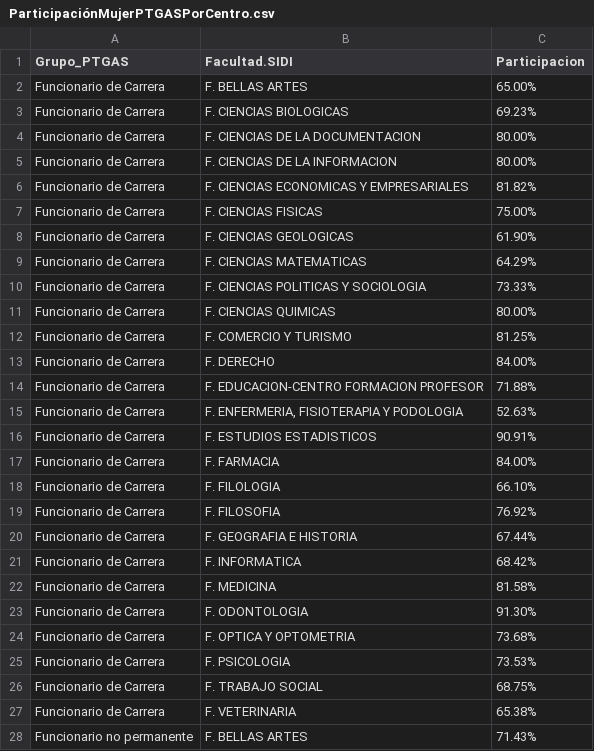
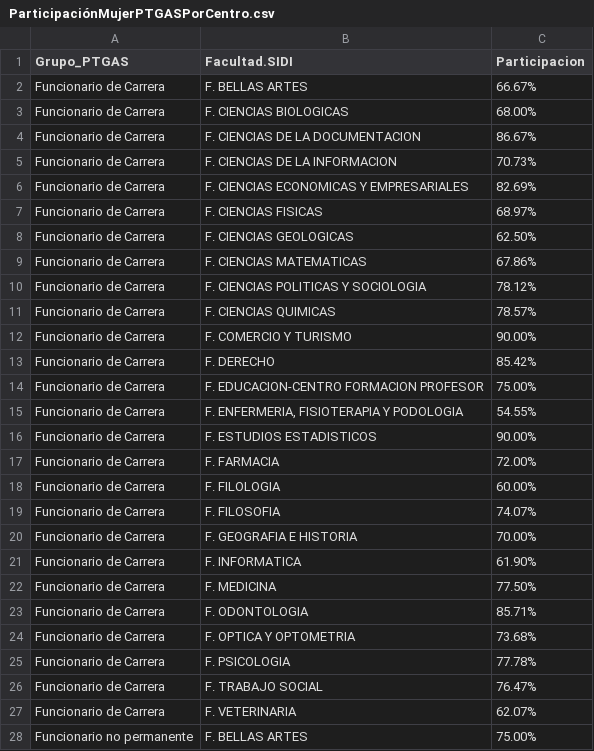
Before and after one commit to igualdad-ucm/Informe-PTGAS-UCM, a CSV file: csv/ParticipaciónMujerPTGASPorCentro.csv, drawn as a sheet; only a part is shown; the diff covers the shown part only.

```diff
--- a/csv/ParticipaciónMujerPTGASPorCentro.csv
+++ b/csv/ParticipaciónMujerPTGASPorCentro.csv
@@ -1,28 +1,28 @@
 "Grupo_PTGAS","Facultad.SIDI","Participacion"
-"Funcionario de Carrera","F. BELLAS ARTES","65.00%"
-"Funcionario de Carrera","F. CIENCIAS BIOLOGICAS","69.23%"
-"Funcionario de Carrera","F. CIENCIAS DE LA DOCUMENTACION","80.00%"
-"Funcionario de Carrera","F. CIENCIAS DE LA INFORMACION","80.00%"
-"Funcionario de Carrera","F. CIENCIAS ECONOMICAS Y EMPRESARIALES","81.82%"
-"Funcionario de Carrera","F. CIENCIAS FISICAS","75.00%"
-"Funcionario de Carrera","F. CIENCIAS GEOLOGICAS","61.90%"
-"Funcionario de Carrera","F. CIENCIAS MATEMATICAS","64.29%"
-"Funcionario de Carrera","F. CIENCIAS POLITICAS Y SOCIOLOGIA","73.33%"
-"Funcionario de Carrera","F. CIENCIAS QUIMICAS","80.00%"
-"Funcionario de Carrera","F. COMERCIO Y TURISMO","81.25%"
-"Funcionario de Carrera","F. DERECHO","84.00%"
-"Funcionario de Carrera","F. EDUCACION-CENTRO FORMACION PROFESOR","71.88%"
-"Funcionario de Carrera","F. ENFERMERIA, FISIOTERAPIA Y PODOLOGIA","52.63%"
-"Funcionario de Carrera","F. ESTUDIOS ESTADISTICOS","90.91%"
-"Funcionario de Carrera","F. FARMACIA","84.00%"
-"Funcionario de Carrera","F. FILOLOGIA","66.10%"
-"Funcionario de Carrera","F. FILOSOFIA","76.92%"
-"Funcionario de Carrera","F. GEOGRAFIA E HISTORIA","67.44%"
-"Funcionario de Carrera","F. INFORMATICA","68.42%"
-"Funcionario de Carrera","F. MEDICINA","81.58%"
-"Funcionario de Carrera","F. ODONTOLOGIA","91.30%"
+"Funcionario de Carrera","F. BELLAS ARTES","66.67%"
+"Funcionario de Carrera","F. CIENCIAS BIOLOGICAS","68.00%"
+"Funcionario de Carrera","F. CIENCIAS DE LA DOCUMENTACION","86.67%"
+"Funcionario de Carrera","F. CIENCIAS DE LA INFORMACION","70.73%"
+"Funcionario de Carrera","F. CIENCIAS ECONOMICAS Y EMPRESARIALES","82.69%"
+"Funcionario de Carrera","F. CIENCIAS FISICAS","68.97%"
+"Funcionario de Carrera","F. CIENCIAS GEOLOGICAS","62.50%"
+"Funcionario de Carrera","F. CIENCIAS MATEMATICAS","67.86%"
+"Funcionario de Carrera","F. CIENCIAS POLITICAS Y SOCIOLOGIA","78.12%"
+"Funcionario de Carrera","F. CIENCIAS QUIMICAS","78.57%"
+"Funcionario de Carrera","F. COMERCIO Y TURISMO","90.00%"
+"Funcionario de Carrera","F. DERECHO","85.42%"
+"Funcionario de Carrera","F. EDUCACION-CENTRO FORMACION PROFESOR","75.00%"
+"Funcionario de Carrera","F. ENFERMERIA, FISIOTERAPIA Y PODOLOGIA","54.55%"
+"Funcionario de Carrera","F. ESTUDIOS ESTADISTICOS","90.00%"
+"Funcionario de Carrera","F. FARMACIA","72.00%"
+"Funcionario de Carrera","F. FILOLOGIA","60.00%"
+"Funcionario de Carrera","F. FILOSOFIA","74.07%"
+"Funcionario de Carrera","F. GEOGRAFIA E HISTORIA","70.00%"
+"Funcionario de Carrera","F. INFORMATICA","61.90%"
+"Funcionario de Carrera","F. MEDICINA","77.50%"
+"Funcionario de Carrera","F. ODONTOLOGIA","85.71%"
 "Funcionario de Carrera","F. OPTICA Y OPTOMETRIA","73.68%"
-"Funcionario de Carrera","F. PSICOLOGIA","73.53%"
-"Funcionario de Carrera","F. TRABAJO SOCIAL","68.75%"
-"Funcionario de Carrera","F. VETERINARIA","65.38%"
-"Funcionario no permanente","F. BELLAS ARTES","71.43%"
+"Funcionario de Carrera","F. PSICOLOGIA","77.78%"
+"Funcionario de Carrera","F. TRABAJO SOCIAL","76.47%"
+"Funcionario de Carrera","F. VETERINARIA","62.07%"
+"Funcionario no permanente","F. BELLAS ARTES","75.00%"
```
Also changed, not shown: 3 removed rows and 65 edited cells elsewhere in this file, csv/EdadMediaPTGASPorCentroYGenero.csv, csv/PCTPTGASPorCategoria.csv, 20 other files.
